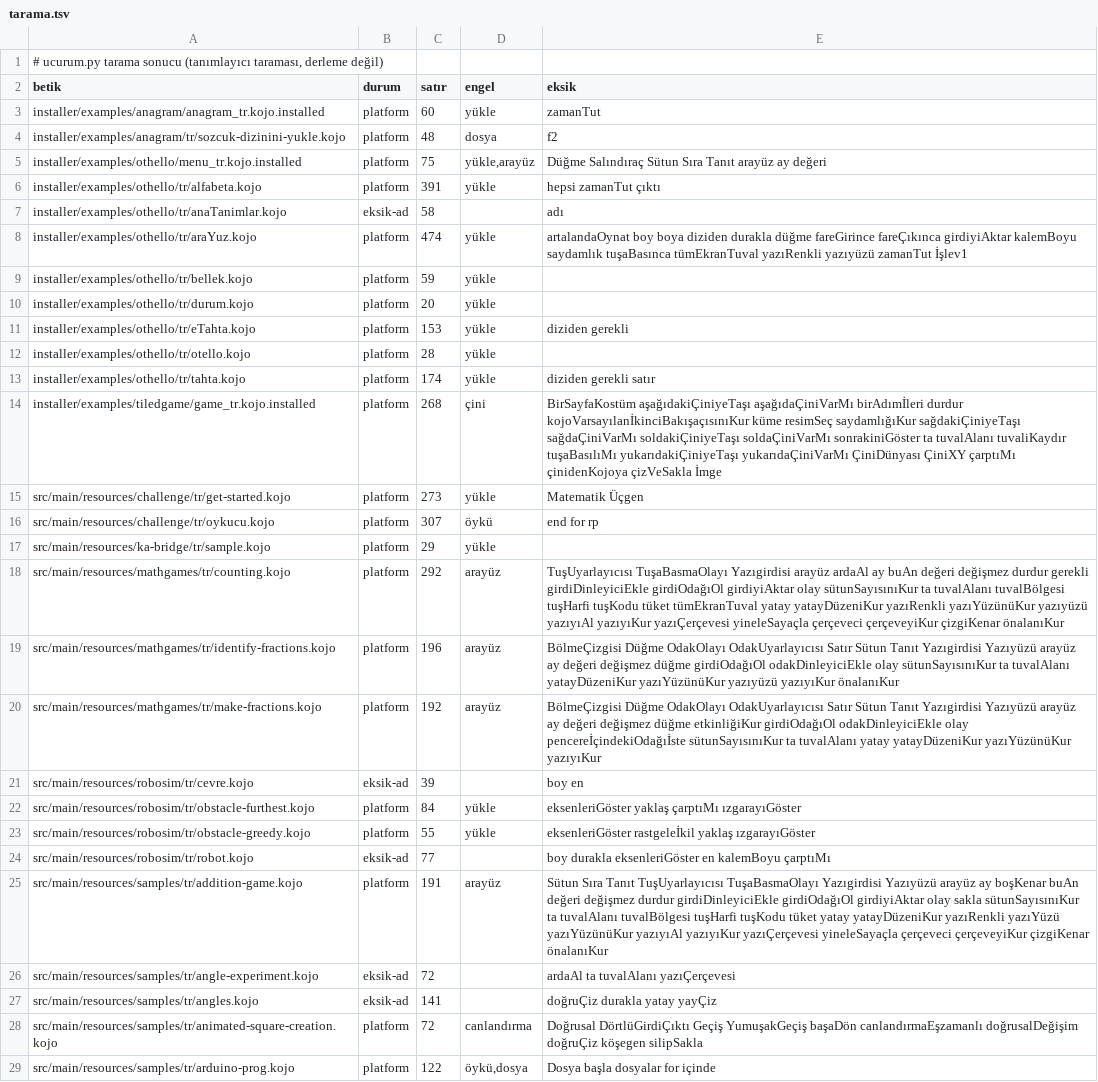
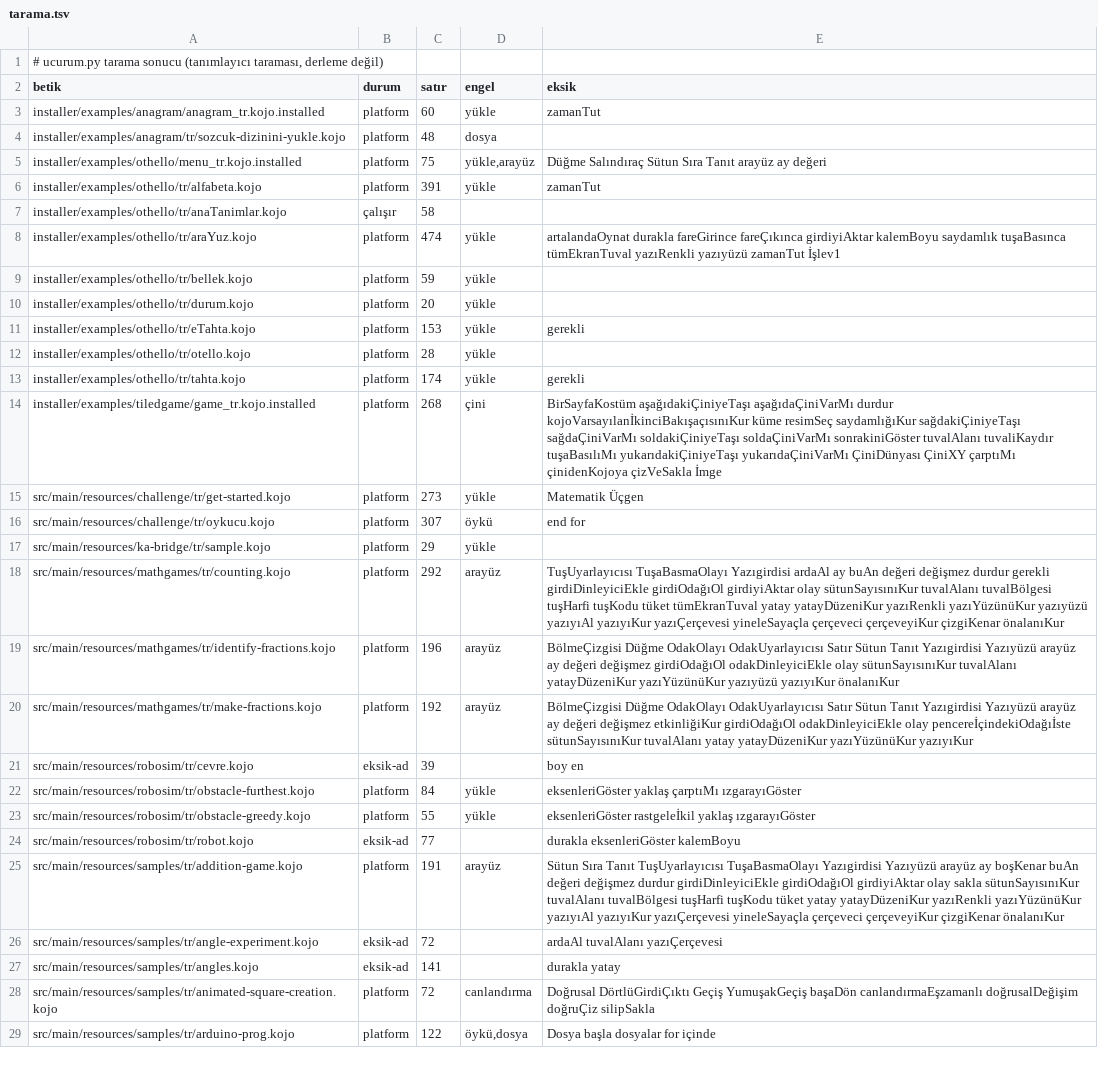
Before and after one commit to bulent2k2/kojojs-dev, a TSV file: ornekler/masaustu/tarama.tsv, drawn as a sheet; only a part is shown; the diff covers the shown part only; the diff names each change by its address in the sheet, - before the commit and + after, or states it on an @@ line.

```diff
--- a/ornekler/masaustu/tarama.tsv
+++ b/ornekler/masaustu/tarama.tsv
-E4 (eksik): f2
+E4 (eksik): (empty)
-E6 (eksik): hepsi zamanTut çıktı
+E6 (eksik): zamanTut
-B7 (durum): eksik-ad
+B7 (durum): çalışır
-E7 (eksik): adı
+E7 (eksik): (empty)
-E8 (eksik): artalandaOynat boy boya diziden durakla düğme fareGirince fareÇıkınca…
+E8 (eksik): artalandaOynat durakla fareGirince fareÇıkınca…
-E11 (eksik): diziden gerekli
+E11 (eksik): gerekli
-E13 (eksik): diziden gerekli satır
+E13 (eksik): gerekli
-E14 (eksik): …aşağıdakiÇiniyeTaşı aşağıdaÇiniVarMı birAdımİleri durdur kojoVarsayılanİkinciBakışaçısınıKur küme resimSeç saydamlığıKur sağdakiÇiniyeTaşı sağdaÇiniVarMı soldakiÇiniyeTaşı soldaÇiniVarMı sonrakiniGöster ta tuvalAlanı tuvaliKaydır…
+E14 (eksik): …aşağıdakiÇiniyeTaşı aşağıdaÇiniVarMı durdur kojoVarsayılanİkinciBakışaçısınıKur küme resimSeç saydamlığıKur sağdakiÇiniyeTaşı sağdaÇiniVarMı soldakiÇiniyeTaşı soldaÇiniVarMı sonrakiniGöster tuvalAlanı tuvaliKaydır…
-E16 (eksik): end for rp
+E16 (eksik): end for
-E18 (eksik): …TuşaBasmaOlayı Yazıgirdisi arayüz ardaAl ay buAn değeri değişmez durdur gerekli girdiDinleyiciEkle girdiOdağıOl girdiyiAktar olay sütunSayısınıKur ta tuvalAlanı tuvalBölgesi…
+E18 (eksik): …TuşaBasmaOlayı Yazıgirdisi ardaAl ay buAn değeri değişmez durdur gerekli girdiDinleyiciEkle girdiOdağıOl girdiyiAktar olay sütunSayısınıKur tuvalAlanı tuvalBölgesi…
-E19 (eksik): …değeri değişmez düğme girdiOdağıOl odakDinleyiciEkle olay sütunSayısınıKur ta tuvalAlanı yatayDüzeniKur…
+E19 (eksik): …değeri değişmez girdiOdağıOl odakDinleyiciEkle olay sütunSayısınıKur tuvalAlanı yatayDüzeniKur…
-E20 (eksik): …değeri değişmez düğme etkinliğiKur girdiOdağıOl odakDinleyiciEkle olay pencereİçindekiOdağıİste sütunSayısınıKur ta tuvalAlanı yatay…
+E20 (eksik): …değeri değişmez etkinliğiKur girdiOdağıOl odakDinleyiciEkle olay pencereİçindekiOdağıİste sütunSayısınıKur tuvalAlanı yatay…
-E24 (eksik): boy durakla eksenleriGöster en kalemBoyu çarptıMı
+E24 (eksik): durakla eksenleriGöster kalemBoyu
-E25 (eksik): …sakla sütunSayısınıKur ta tuvalAlanı tuvalBölgesi tuşHarfi tuşKodu tüket yatay yatayDüzeniKur yazıRenkli yazıYüzü yazıYüzünüKur yazıyıAl…
+E25 (eksik): …sakla sütunSayısınıKur tuvalAlanı tuvalBölgesi tuşHarfi tuşKodu tüket yatay yatayDüzeniKur yazıRenkli yazıYüzünüKur yazıyıAl…
-E26 (eksik): ardaAl ta tuvalAlanı yazıÇerçevesi
+E26 (eksik): ardaAl tuvalAlanı yazıÇerçevesi
-E27 (eksik): doğruÇiz durakla yatay yayÇiz
+E27 (eksik): durakla yatay
-E28 (eksik): …doğrusalDeğişim doğruÇiz köşegen silipSakla
+E28 (eksik): …doğrusalDeğişim doğruÇiz silipSakla
```
Also changed, not shown: 33 edited cells elsewhere in this file, 5 other files.
